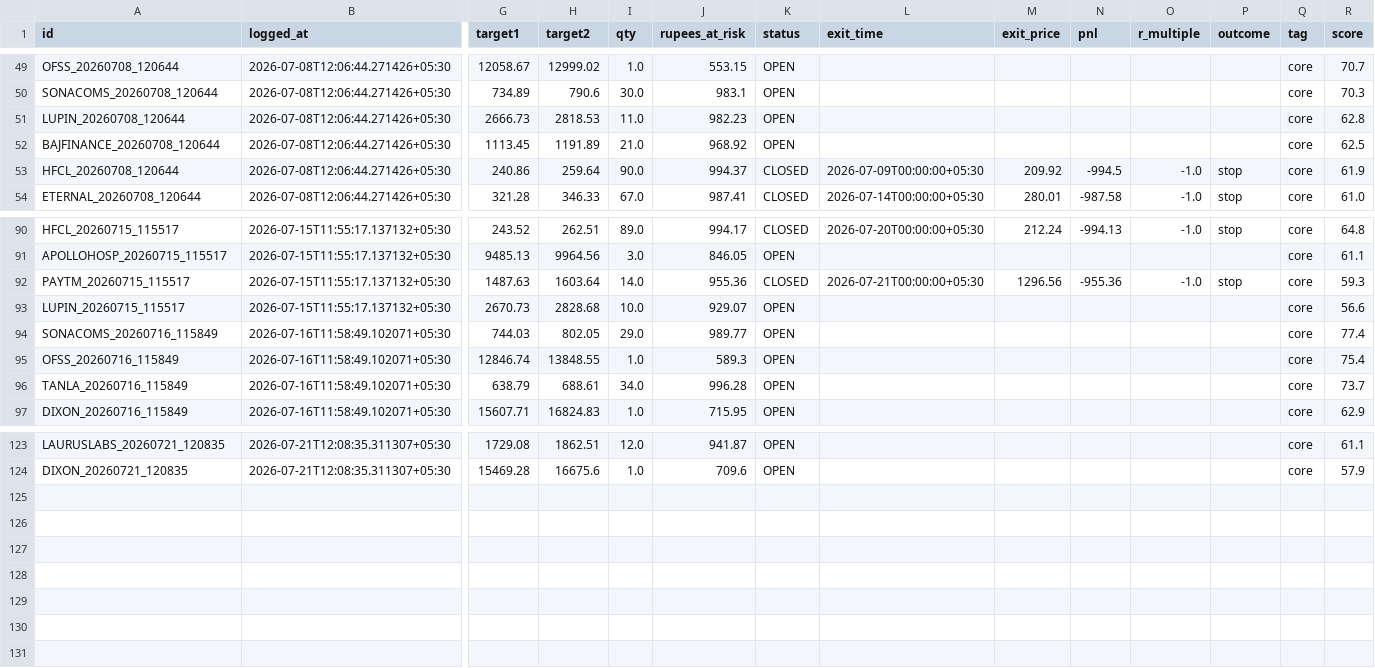
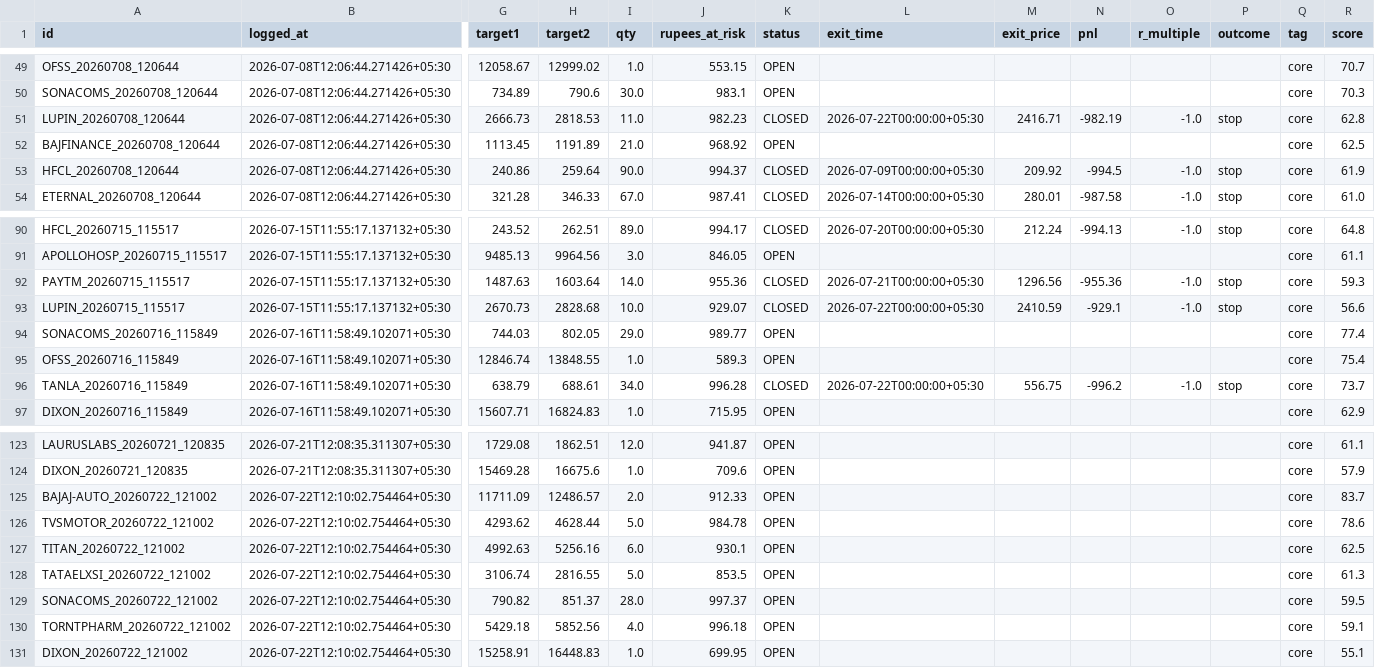
Before and after one commit to Arnav2412/trading-bot, a CSV file: reports/paper_trades.csv, drawn as a sheet; only a part is shown, gaps mark what is left out; rows hold the shown columns only; the diff names each change by its address in the sheet, - before the commit and + after, or states it on an @@ line.

```diff
--- a/reports/paper_trades.csv
+++ b/reports/paper_trades.csv
-K51 (status): OPEN
+K51 (status): CLOSED
-L51 (exit_time): (empty)
+L51 (exit_time): 2026-07-22T00:00:00+05:30
-M51 (exit_price): (empty)
+M51 (exit_price): 2416.71
-N51 (pnl): (empty)
+N51 (pnl): -982.19
-O51 (r_multiple): (empty)
+O51 (r_multiple): -1.0
-P51 (outcome): (empty)
+P51 (outcome): stop
-K93 (status): OPEN
+K93 (status): CLOSED
-L93 (exit_time): (empty)
+L93 (exit_time): 2026-07-22T00:00:00+05:30
-M93 (exit_price): (empty)
+M93 (exit_price): 2410.59
-N93 (pnl): (empty)
+N93 (pnl): -929.1
-O93 (r_multiple): (empty)
+O93 (r_multiple): -1.0
-P93 (outcome): (empty)
+P93 (outcome): stop
-K96 (status): OPEN
+K96 (status): CLOSED
-L96 (exit_time): (empty)
+L96 (exit_time): 2026-07-22T00:00:00+05:30
-M96 (exit_price): (empty)
+M96 (exit_price): 556.75
-N96 (pnl): (empty)
+N96 (pnl): -996.2
-O96 (r_multiple): (empty)
+O96 (r_multiple): -1.0
-P96 (outcome): (empty)
+P96 (outcome): stop
+row 125: BAJAJ-AUTO_20260722_121002 | 2026-07-22T12:10:02.754464+05:30 | 11711.09 | 12486.57 | 2.0 | 912.33 | OPEN |  |  |  |  |  | core | 83.7
+row 126: TVSMOTOR_20260722_121002 | 2026-07-22T12:10:02.754464+05:30 | 4293.62 | 4628.44 | 5.0 | 984.78 | OPEN |  |  |  |  |  | core | 78.6
+row 127: TITAN_20260722_121002 | 2026-07-22T12:10:02.754464+05:30 | 4992.63 | 5256.16 | 6.0 | 930.1 | OPEN |  |  |  |  |  | core | 62.5
+row 128: TATAELXSI_20260722_121002 | 2026-07-22T12:10:02.754464+05:30 | 3106.74 | 2816.55 | 5.0 | 853.5 | OPEN |  |  |  |  |  | core | 61.3
+row 129: SONACOMS_20260722_121002 | 2026-07-22T12:10:02.754464+05:30 | 790.82 | 851.37 | 28.0 | 997.37 | OPEN |  |  |  |  |  | core | 59.5
+row 130: TORNTPHARM_20260722_121002 | 2026-07-22T12:10:02.754464+05:30 | 5429.18 | 5852.56 | 4.0 | 996.18 | OPEN |  |  |  |  |  | core | 59.1
+row 131: DIXON_20260722_121002 | 2026-07-22T12:10:02.754464+05:30 | 15258.91 | 16448.83 | 1.0 | 699.95 | OPEN |  |  |  |  |  | core | 55.1
```
Also changed, not shown: 4 other files.
